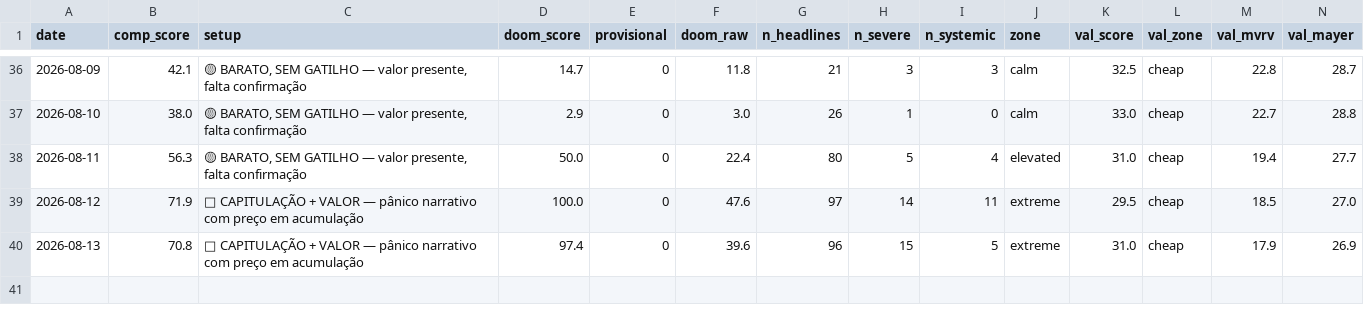
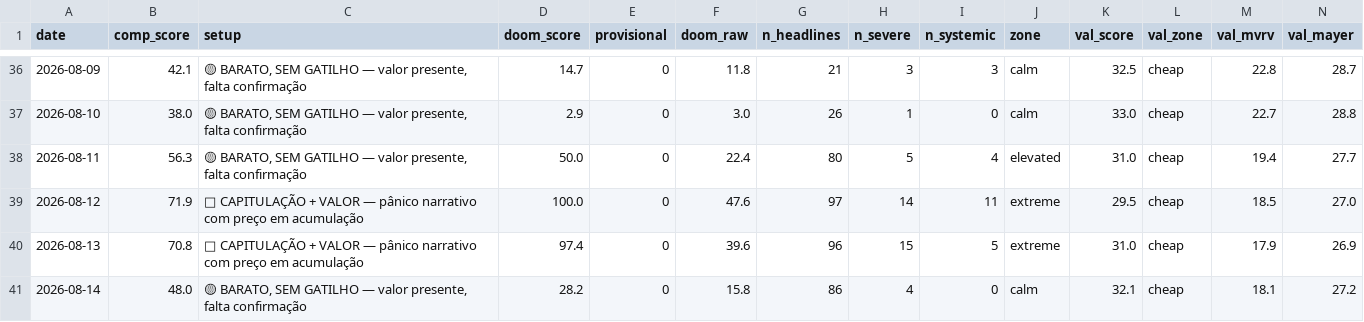
Before and after one commit to joaosilva14447-hub/orderflow-system, a CSV file: daily_signals/history/doom_index.csv, drawn as a sheet; only a part is shown, gaps mark what is left out; rows hold the shown columns only; the diff names each change by its address in the sheet, - before the commit and + after, or states it on an @@ line.

```diff
--- a/daily_signals/history/doom_index.csv
+++ b/daily_signals/history/doom_index.csv
+row 41: 2026-08-14 | 48.0 | 🟡 BARATO, SEM GATILHO — valor presente, falta confirmação | 28.2 | 0 | 15.8 | 86 | 4 | 0 | calm | 32.1 | cheap | 18.1 | 27.2
```
Also changed, not shown: 1 other file.
